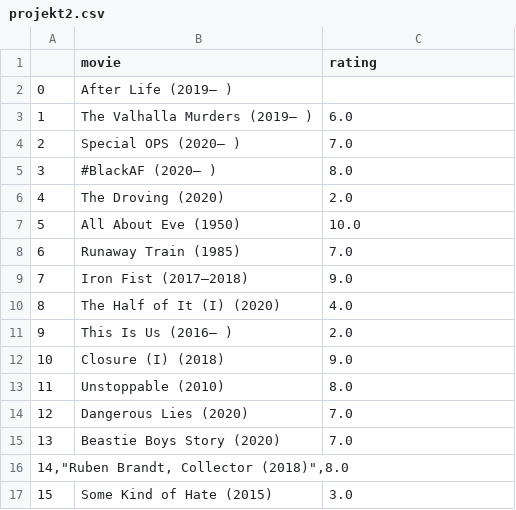
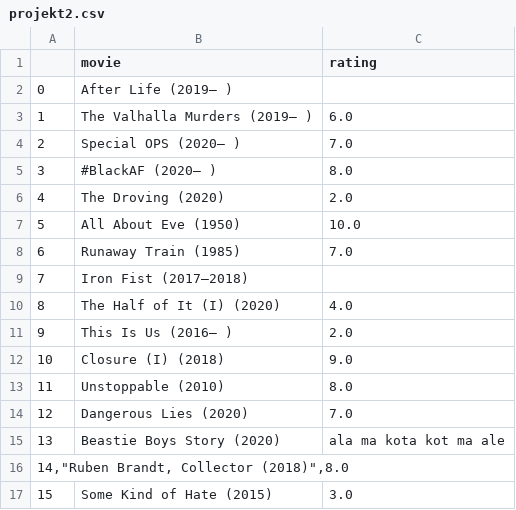
Before and after one commit to Kacperw14/Projekt_2, a CSV file: projekt2.csv, drawn as a sheet.

```diff
--- a/projekt2.csv
+++ b/projekt2.csv
@@ -8,3 +8,3 @@
 6,Runaway Train (1985),7.0
-7,Iron Fist (2017–2018),9.0
+7,Iron Fist (2017–2018),
 8,The Half of It (I) (2020),4.0
@@ -14,3 +14,3 @@
 12,Dangerous Lies (2020),7.0
-13,Beastie Boys Story (2020),7.0
+13,Beastie Boys Story (2020),ala ma kota kot ma ale
 "14,""Ruben Brandt, Collector (2018)"",8.0"
```
Also changed, not shown: 2 other files.
